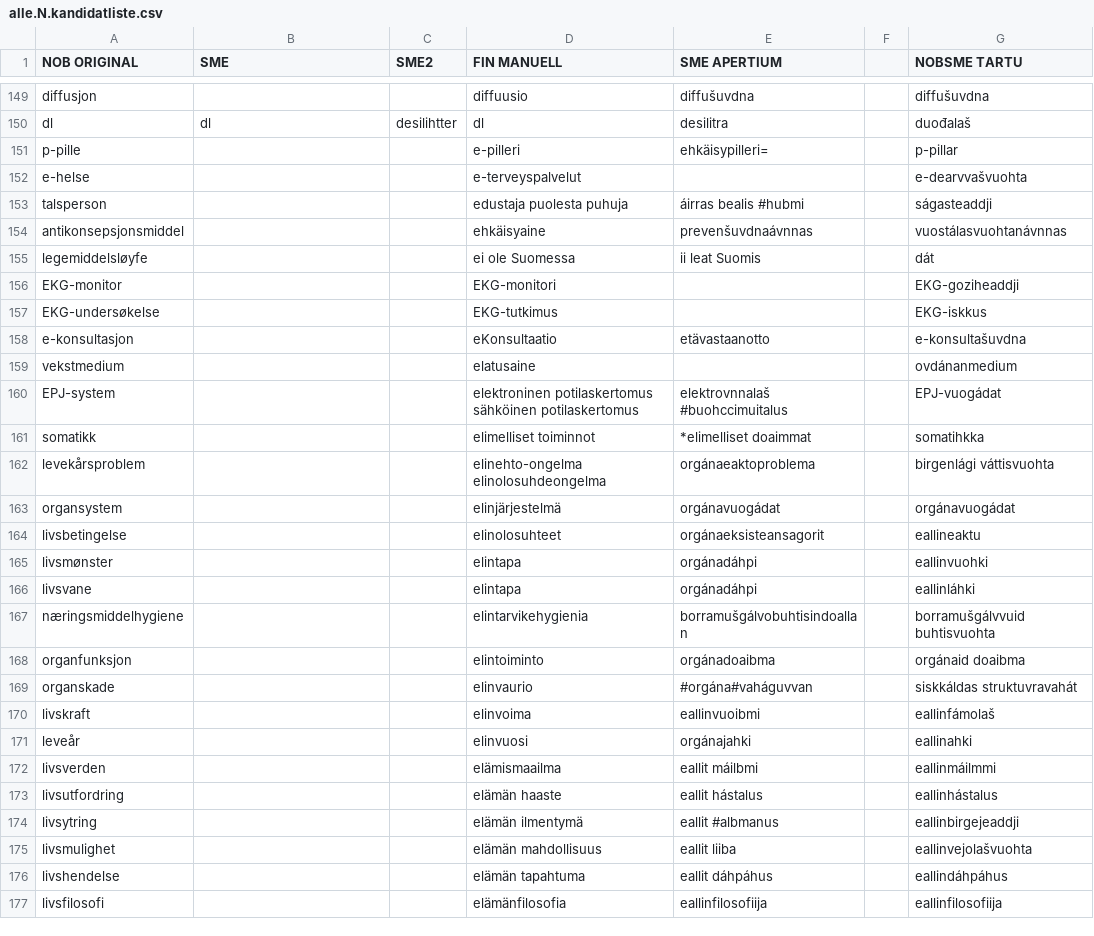
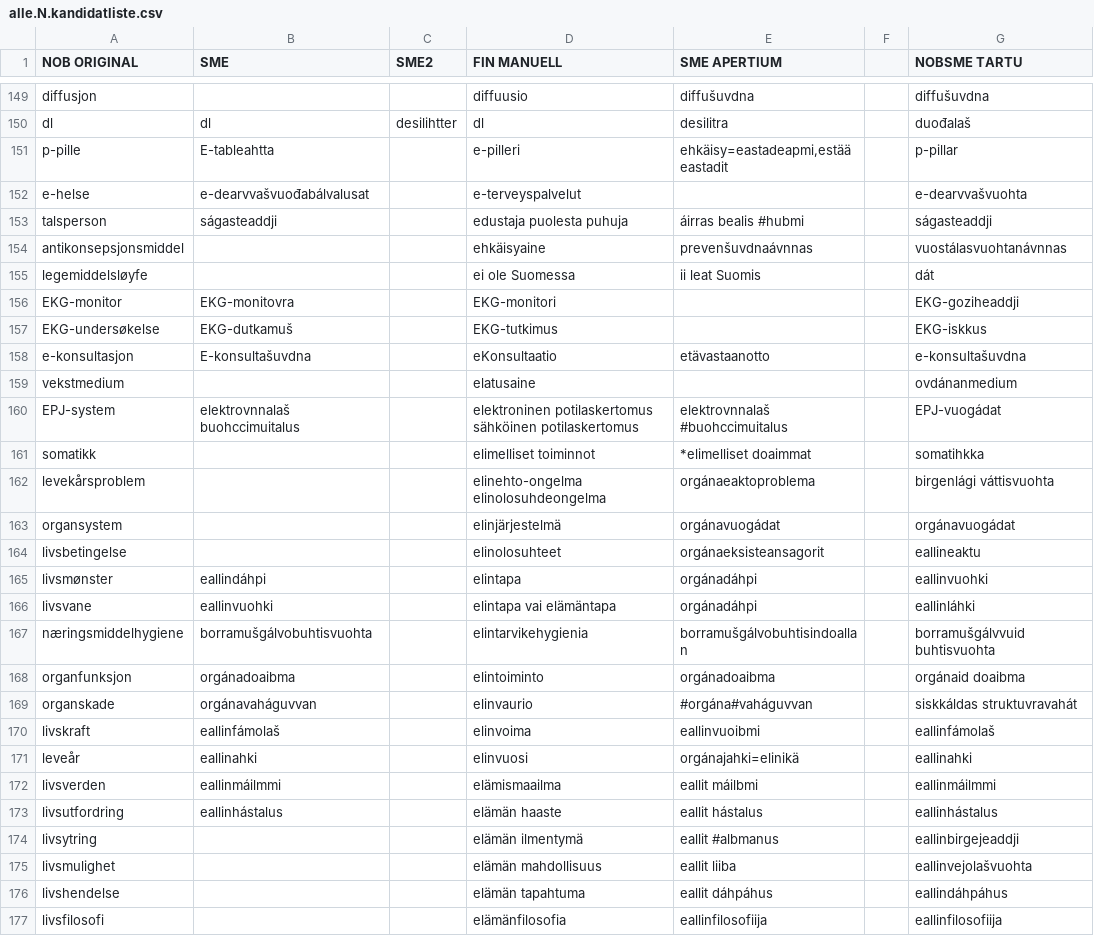
Before and after one commit to giellalt/term-sme-x-nursing, a CSV file: materiale/norsk/grunnleggende_sykepleie/alle.N.kandidatliste.csv, drawn as a sheet; only a part is shown, gaps mark what is left out; the diff covers the shown part only; the diff names each change by its address in the sheet, - before the commit and + after, or states it on an @@ line.

Commit message:
riville 251

```diff
--- a/materiale/norsk/grunnleggende_sykepleie/alle.N.kandidatliste.csv
+++ b/materiale/norsk/grunnleggende_sykepleie/alle.N.kandidatliste.csv
-B151 (SME): (empty)
+B151 (SME): E-tableahtta
-E151 (SME APERTIUM): ehkäisypilleri=
+E151 (SME APERTIUM): ehkäisy=eastadeapmi,estää eastadit
-B152 (SME): (empty)
+B152 (SME): e-dearvvašvuođabálvalusat
-B153 (SME): (empty)
+B153 (SME): ságasteaddji
-B156 (SME): (empty)
+B156 (SME): EKG-monitovra
-B157 (SME): (empty)
+B157 (SME): EKG-dutkamuš
-B158 (SME): (empty)
+B158 (SME): E-konsultašuvdna
-B160 (SME): (empty)
+B160 (SME): elektrovnnalaš buohccimuitalus
-B165 (SME): (empty)
+B165 (SME): eallindáhpi
-B166 (SME): (empty)
+B166 (SME): eallinvuohki
-D166 (FIN MANUELL): elintapa
+D166 (FIN MANUELL): elintapa vai elämäntapa
-B167 (SME): (empty)
+B167 (SME): borramušgálvobuhtisvuohta
-B168 (SME): (empty)
+B168 (SME): orgánadoaibma
-B169 (SME): (empty)
+B169 (SME): orgánavaháguvvan
-B170 (SME): (empty)
+B170 (SME): eallinfámolaš
-B171 (SME): (empty)
+B171 (SME): eallinahki
-E171 (SME APERTIUM): orgánajahki
+E171 (SME APERTIUM): orgánajahki=elinikä
-B172 (SME): (empty)
+B172 (SME): eallinmáilmmi
-B173 (SME): (empty)
+B173 (SME): eallinhástalus
```
Also changed, not shown: 63 edited cells elsewhere in this file.
